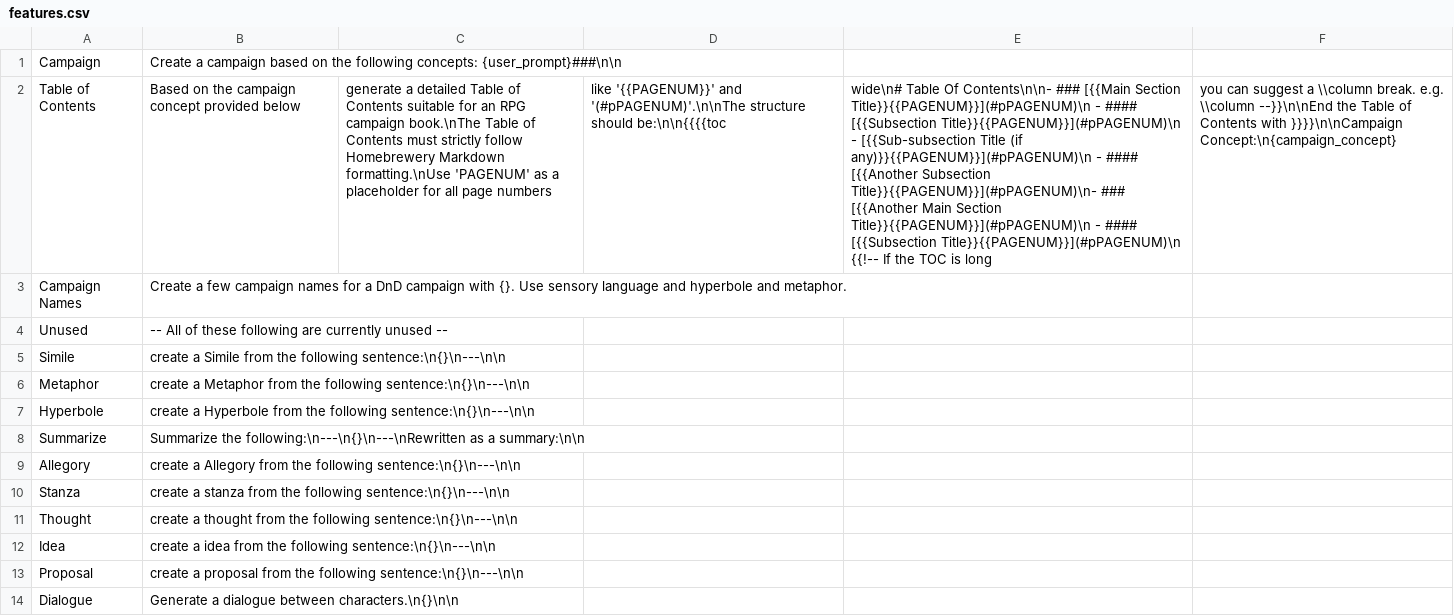
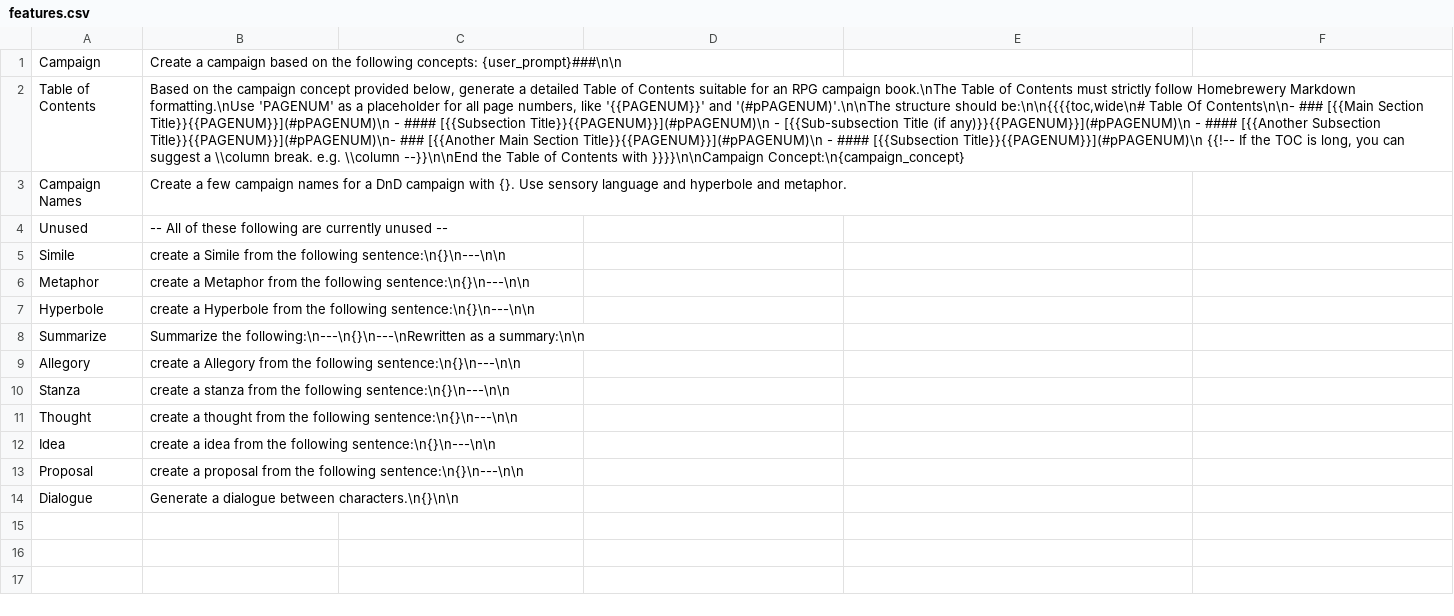
Before and after one commit to AntonioCiolino/CampaignCreator, a CSV file: csv/features.csv, drawn as a sheet; the diff names each change by its address in the sheet, - before the commit and + after, or states it on an @@ line.

```diff
--- a/csv/features.csv
+++ b/csv/features.csv
-B2: …concept provided below
+B2: …concept provided below, generate a detailed Table of Contents suitable for an RPG campaign book.\nThe Table of Contents must strictly follow Homebrewery Markdown formatting.\nUse 'PAGENUM' as a placeholder for all page numbers, like '{{PAGENUM}}' and '(#pPAGENUM)'.\n\nThe structure should be:\n\n{{{{toc,wide\n# Table Of Contents\n\n- ### [{{Main Section Title}}{{PAGENUM}}](#pPAGENUM)\n - #### [{{Subsection Title}}{{PAGENUM}}](#pPAGENUM)\n - [{{Sub-subsection Title (if any)}}{{PAGENUM}}](#pPAGENUM)\n - #### [{{Another Subsection Title}}{{PAGENUM}}](#pPAGENUM)\n- ### [{{Another Main Section Title}}{{PAGENUM}}](#pPAGENUM)\n - #### [{{Subsection Title}}{{PAGENUM}}](#pPAGENUM)\n {{!-- If the TOC is long, you can suggest a \\column break. e.g. \\column --}}\n\nEnd the Table of Contents with }}}}\n\nCampaign Concept:\n{campaign_concept}
-C2: generate a detailed Table of Contents suitable for an RPG campaign book.\nThe Table of Contents must strictly follow Homebrewery Markdown formatting.\nUse 'PAGENUM' as a placeholder for all page numbers
+C2: (empty)
-D2: like '{{PAGENUM}}' and '(#pPAGENUM)'.\n\nThe structure should be:\n\n{{{{toc
+D2: (empty)
-E2: wide\n# Table Of Contents\n\n- ### [{{Main Section Title}}{{PAGENUM}}](#pPAGENUM)\n - #### [{{Subsection Title}}{{PAGENUM}}](#pPAGENUM)\n - [{{Sub-subsection Title (if any)}}{{PAGENUM}}](#pPAGENUM)\n - #### [{{Another Subsection Title}}{{PAGENUM}}](#pPAGENUM)\n- ### [{{Another Main Section Title}}{{PAGENUM}}](#pPAGENUM)\n - #### [{{Subsection Title}}{{PAGENUM}}](#pPAGENUM)\n {{!-- If the TOC is long
+E2: (empty)
-F2: you can suggest a \\column break. e.g. \\column --}}\n\nEnd the Table of Contents with }}}}\n\nCampaign Concept:\n{campaign_concept}
+F2: (empty)
```
Also changed, not shown: 1 other file.
